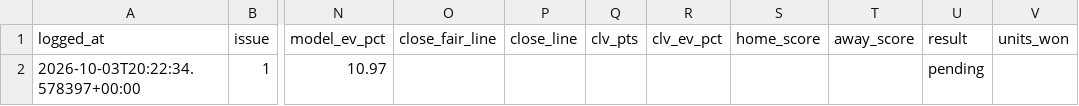
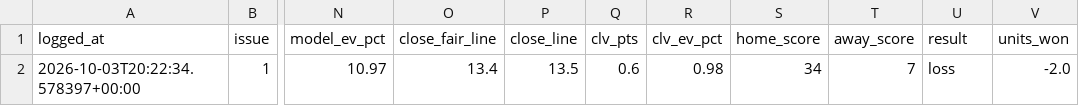
Before and after one commit to unclebuck20/betting-engine, a CSV file: data/bets.csv, drawn as a sheet; only a part is shown, gaps mark what is left out; the diff names each change by its address in the sheet, - before the commit and + after, or states it on an @@ line.

```diff
--- a/data/bets.csv
+++ b/data/bets.csv
-O2 (close_fair_line): (empty)
+O2 (close_fair_line): 13.4
-P2 (close_line): (empty)
+P2 (close_line): 13.5
-Q2 (clv_pts): (empty)
+Q2 (clv_pts): 0.6
-R2 (clv_ev_pct): (empty)
+R2 (clv_ev_pct): 0.98
-S2 (home_score): (empty)
+S2 (home_score): 34
-T2 (away_score): (empty)
+T2 (away_score): 7
-U2 (result): pending
+U2 (result): loss
-V2 (units_won): (empty)
+V2 (units_won): -2.0
```
Also changed, not shown: data/picks/model_log.csv, 16 other files.
